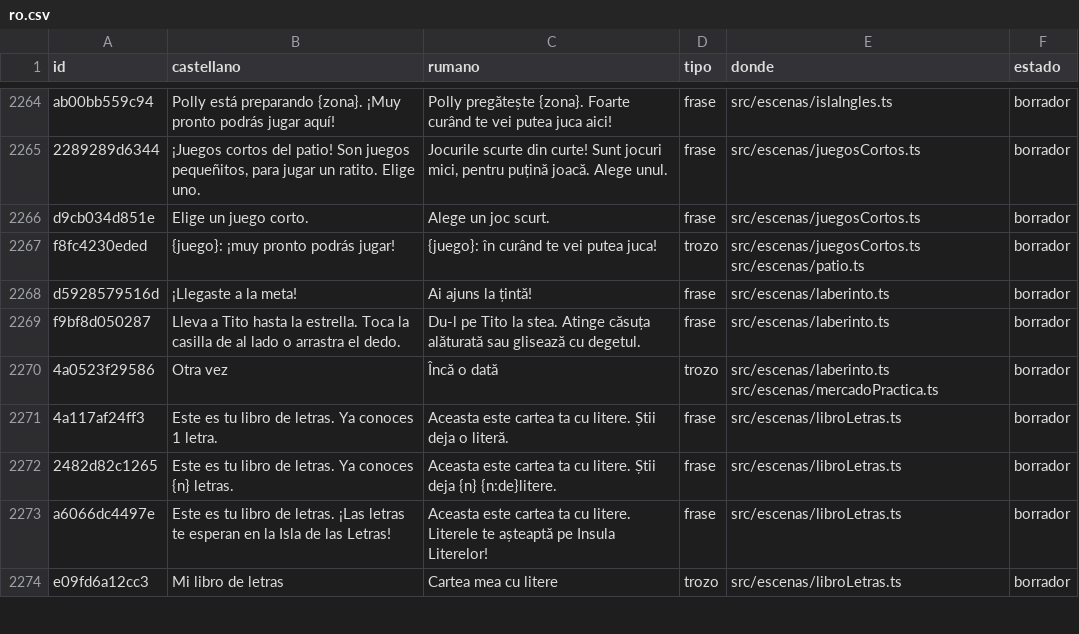
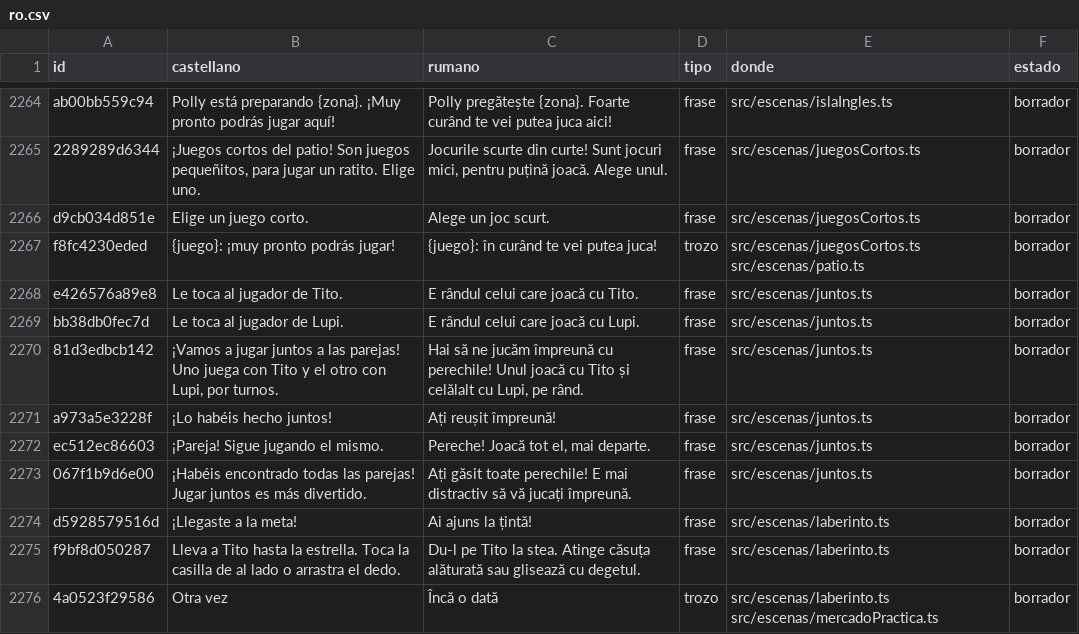
Before and after one commit to fercala/curiolandia-new, a CSV file: dialogos/ro.csv, drawn as a sheet; only a part is shown, gaps mark what is left out; the shorter side is filled out with more unchanged rows.

```diff
--- a/dialogos/ro.csv
+++ b/dialogos/ro.csv
@@ -2267,2 +2267,8 @@ d9cb034d851e,Elige un juego corto.,Alege un joc scurt.,frase,src/escenas/juegosC
 f8fc4230eded,{juego}: ¡muy pronto podrás jugar!,{juego}: în curând te vei putea juca!,trozo,src/escenas/juegosCortos.ts src/escenas/patio.ts,borrador
+e426576a89e8,Le toca al jugador de Tito.,E rândul celui care joacă cu Tito.,frase,src/escenas/juntos.ts,borrador
+bb38db0fec7d,Le toca al jugador de Lupi.,E rândul celui care joacă cu Lupi.,frase,src/escenas/juntos.ts,borrador
+81d3edbcb142,"¡Vamos a jugar juntos a las parejas! Uno juega con Tito y el otro con Lupi, por turnos.","Hai să ne jucăm împreună cu perechile! Unul joacă cu Tito și celălalt cu Lupi, pe rând.",frase,src/escenas/juntos.ts,borrador
+a973a5e3228f,¡Lo habéis hecho juntos!,Ați reușit împreună!,frase,src/escenas/juntos.ts,borrador
+ec512ec86603,¡Pareja! Sigue jugando el mismo.,"Pereche! Joacă tot el, mai departe.",frase,src/escenas/juntos.ts,borrador
+067f1b9d6e00,¡Habéis encontrado todas las parejas! Jugar juntos es más divertido.,Ați găsit toate perechile! E mai distractiv să vă jucați împreună.,frase,src/escenas/juntos.ts,borrador
 d5928579516d,¡Llegaste a la meta!,Ai ajuns la țintă!,frase,src/escenas/laberinto.ts,borrador
```
Also changed, not shown: dialogos/todos.csv, 6 other files.
